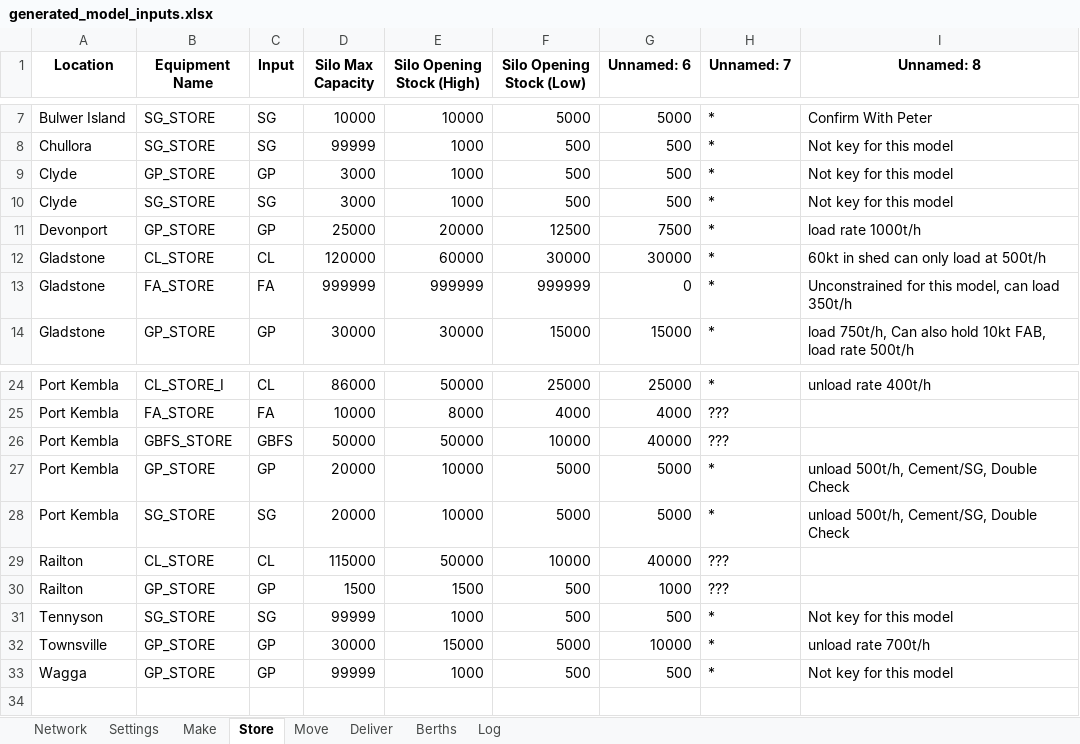
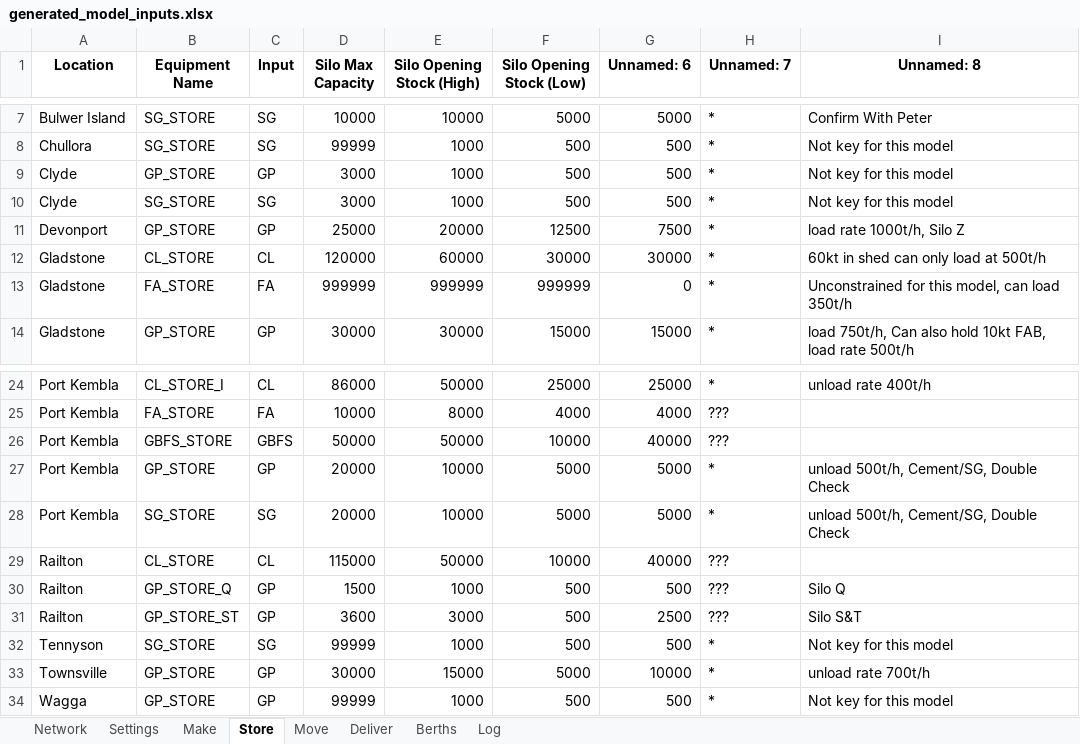
Before and after one commit to ZPrins/CA, an Excel workbook: generated_model_inputs.xlsx, sheet Store, drawn as a sheet; only a part is shown, gaps mark what is left out; values as stored, in another font and other column widths than the file's, no borders; the diff names each change by its address in the sheet, - before the commit and + after, or states it on an @@ line.

```diff
--- a/generated_model_inputs.xlsx (sheet Store)
+++ b/generated_model_inputs.xlsx (sheet Store)
-I11 (Unnamed: 8): load rate 1000t/h
+I11 (Unnamed: 8): load rate 1000t/h, Silo Z
-B30 (Equipment Name): GP_STORE
+B30 (Equipment Name): GP_STORE_Q
-E30 (Silo Opening Stock (High)): 1500
+E30 (Silo Opening Stock (High)): 1000
-G30 (Unnamed: 6): 1000
+G30 (Unnamed: 6): 500
-I30 (Unnamed: 8): (empty)
+I30 (Unnamed: 8): Silo Q
+row 31: Railton | GP_STORE_ST | GP | 3600 | 3000 | 500 | 2500 | ??? | Silo S&T
```
Also changed, not shown: sheet Network, sheet Log, sheet Move, hidden cells, Model Inputs.xlsx, 9 other files.
